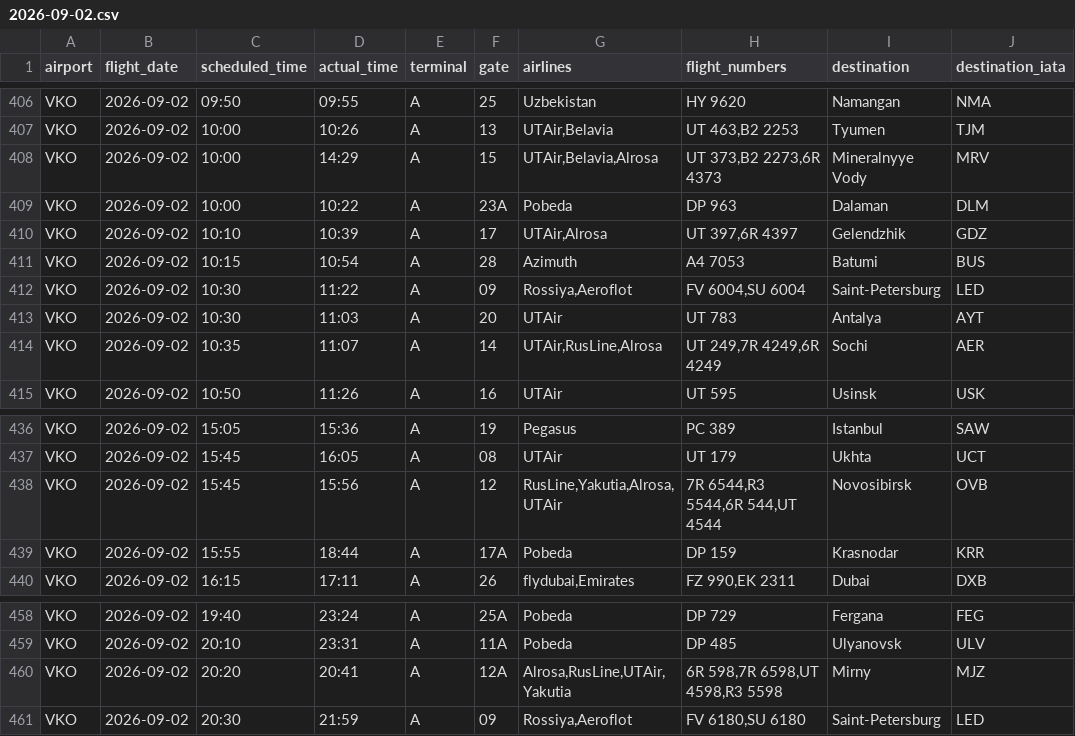
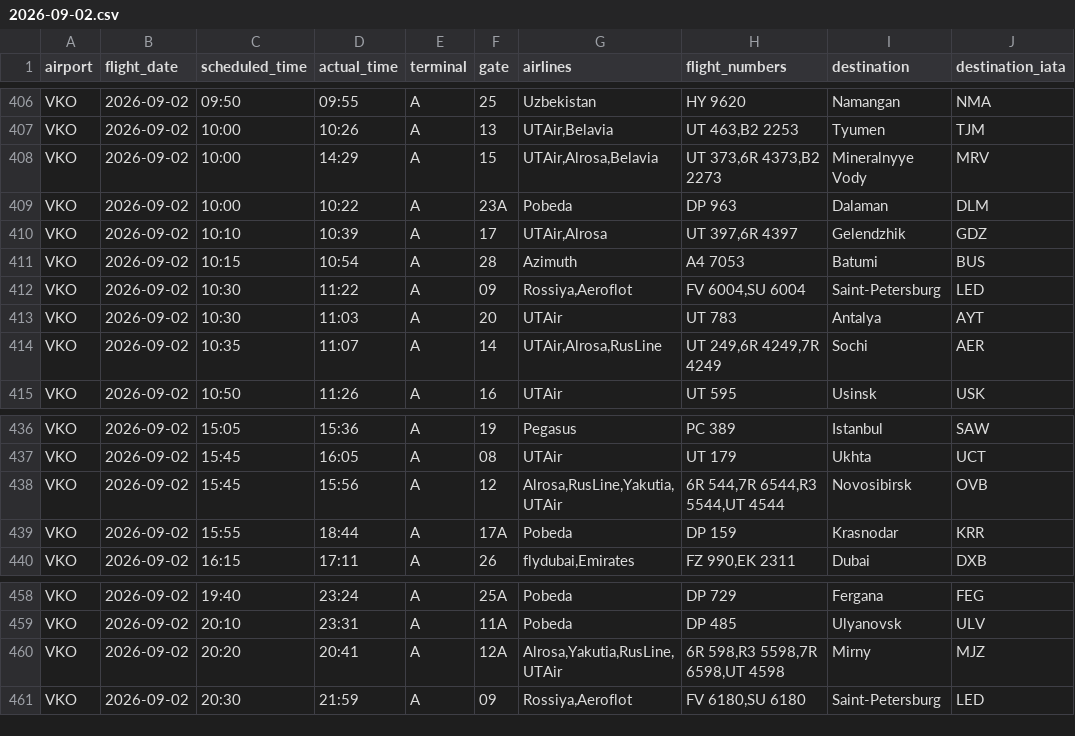
Before and after one commit to vitdmit/moscow-airports-botCLaude, a CSV file: data/daily/2026-09-02.csv, drawn as a sheet; only a part is shown, gaps mark what is left out.

```diff
--- a/data/daily/2026-09-02.csv
+++ b/data/daily/2026-09-02.csv
@@ -407,3 +407,3 @@ VKO,2026-09-02,09:50,09:55,A,25,Uzbekistan,HY 9620,Namangan,NMA
 VKO,2026-09-02,10:00,10:26,A,13,"UTAir,Belavia","UT 463,B2 2253",Tyumen,TJM
-VKO,2026-09-02,10:00,14:29,A,15,"UTAir,Belavia,Alrosa","UT 373,B2 2273,6R 4373",Mineralnyye Vody,MRV
+VKO,2026-09-02,10:00,14:29,A,15,"UTAir,Alrosa,Belavia","UT 373,6R 4373,B2 2273",Mineralnyye Vody,MRV
 VKO,2026-09-02,10:00,10:22,A,23A,Pobeda,DP 963,Dalaman,DLM
@@ -413,3 +413,3 @@ VKO,2026-09-02,10:30,11:22,A,09,"Rossiya,Aeroflot","FV 6004,SU 6004",Saint-Peter
 VKO,2026-09-02,10:30,11:03,A,20,UTAir,UT 783,Antalya,AYT
-VKO,2026-09-02,10:35,11:07,A,14,"UTAir,RusLine,Alrosa","UT 249,7R 4249,6R 4249",Sochi,AER
+VKO,2026-09-02,10:35,11:07,A,14,"UTAir,Alrosa,RusLine","UT 249,6R 4249,7R 4249",Sochi,AER
 VKO,2026-09-02,10:50,11:26,A,16,UTAir,UT 595,Usinsk,USK
@@ -437,3 +437,3 @@ VKO,2026-09-02,15:05,15:36,A,19,Pegasus,PC 389,Istanbul,SAW
 VKO,2026-09-02,15:45,16:05,A,08,UTAir,UT 179,Ukhta,UCT
-VKO,2026-09-02,15:45,15:56,A,12,"RusLine,Yakutia,Alrosa,UTAir","7R 6544,R3 5544,6R 544,UT 4544",Novosibirsk,OVB
+VKO,2026-09-02,15:45,15:56,A,12,"Alrosa,RusLine,Yakutia,UTAir","6R 544,7R 6544,R3 5544,UT 4544",Novosibirsk,OVB
 VKO,2026-09-02,15:55,18:44,A,17A,Pobeda,DP 159,Krasnodar,KRR
@@ -459,3 +459,3 @@ VKO,2026-09-02,19:40,23:24,A,25A,Pobeda,DP 729,Fergana,FEG
 VKO,2026-09-02,20:10,23:31,A,11A,Pobeda,DP 485,Ulyanovsk,ULV
-VKO,2026-09-02,20:20,20:41,A,12A,"Alrosa,RusLine,UTAir,Yakutia","6R 598,7R 6598,UT 4598,R3 5598",Mirny,MJZ
+VKO,2026-09-02,20:20,20:41,A,12A,"Alrosa,Yakutia,RusLine,UTAir","6R 598,R3 5598,7R 6598,UT 4598",Mirny,MJZ
 VKO,2026-09-02,20:30,21:59,A,09,"Rossiya,Aeroflot","FV 6180,SU 6180",Saint-Petersburg,LED
```
Also changed, not shown: 1 other file.
